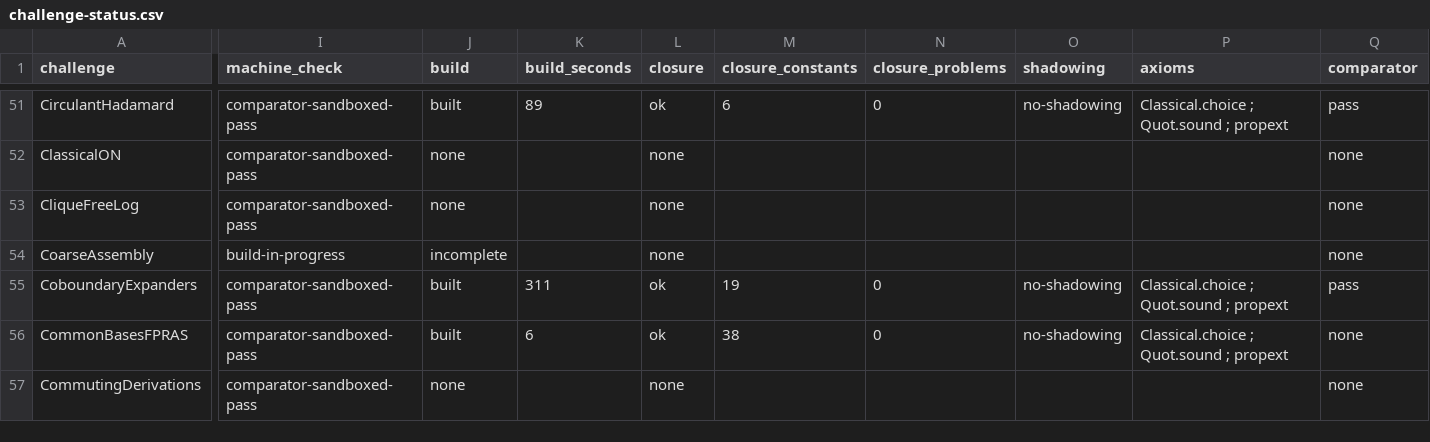
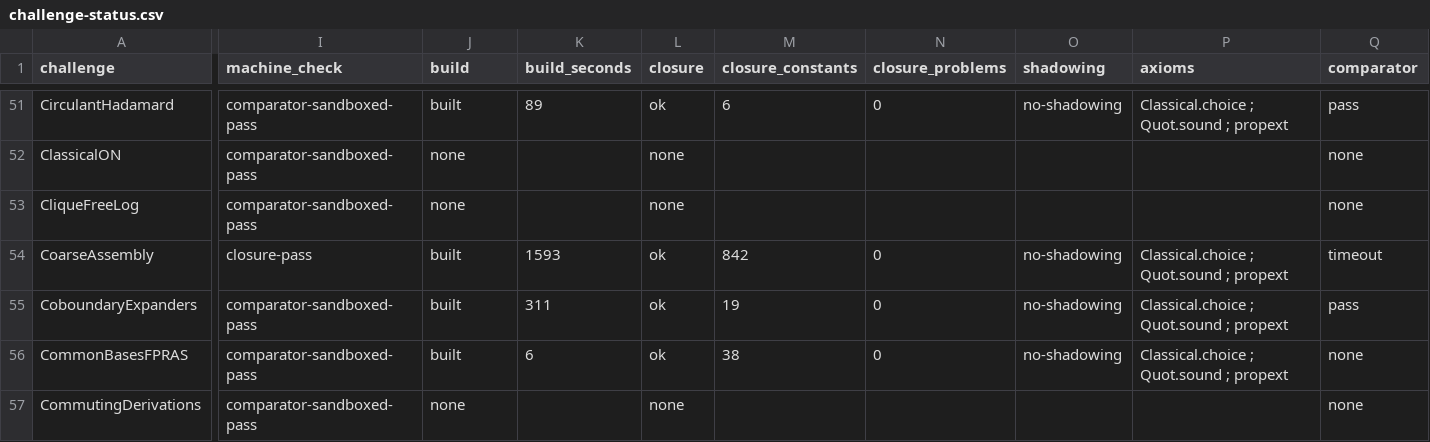
Before and after one commit to mathvet/mathvet, a CSV file: reviews/openai-math/challenge-status.csv, drawn as a sheet; only a part is shown, gaps mark what is left out; the diff covers the shown part only; the diff names each change by its address in the sheet, - before the commit and + after, or states it on an @@ line.

```diff
--- a/reviews/openai-math/challenge-status.csv
+++ b/reviews/openai-math/challenge-status.csv
-I54 (machine_check): build-in-progress
+I54 (machine_check): closure-pass
-J54 (build): incomplete
+J54 (build): built
-K54 (build_seconds): (empty)
+K54 (build_seconds): 1593
-L54 (closure): none
+L54 (closure): ok
-M54 (closure_constants): (empty)
+M54 (closure_constants): 842
-N54 (closure_problems): (empty)
+N54 (closure_problems): 0
-O54 (shadowing): (empty)
+O54 (shadowing): no-shadowing
-P54 (axioms): (empty)
+P54 (axioms): Classical.choice ; Quot.sound ; propext
-Q54 (comparator): none
+Q54 (comparator): timeout
```
Also changed, not shown: 2 edited cells elsewhere in this file, reviews/openai-math/fidelity-table.csv, 14 other files.
